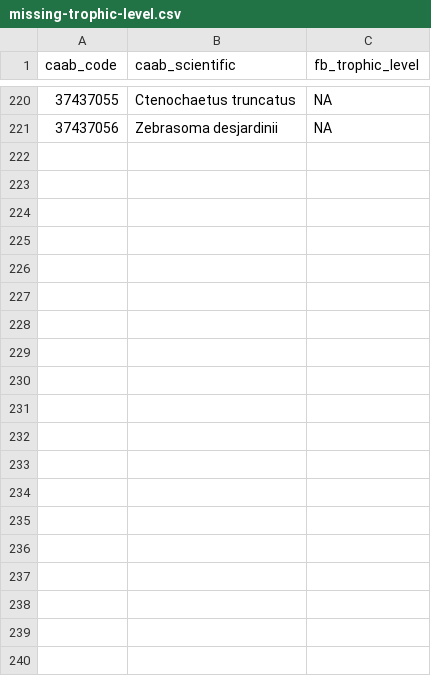
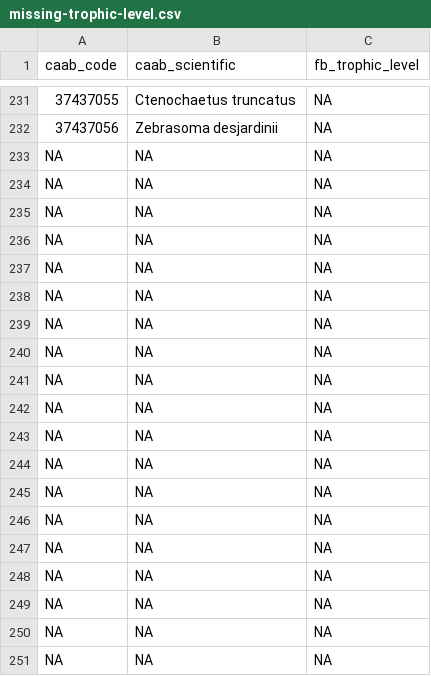
Before and after one commit to GlobalArchiveManual/CheckEM, a CSV file: annotation-schema/data/staging/missing-trophic-level.csv, drawn as a sheet; only a part is shown, gaps mark what is left out; the diff covers the shown part only.

```diff
--- a/annotation-schema/data/staging/missing-trophic-level.csv
+++ b/annotation-schema/data/staging/missing-trophic-level.csv
@@ -221 +232,20 @@
 37437056,"Zebrasoma desjardinii",NA
+NA,NA,NA
+NA,NA,NA
+NA,NA,NA
+NA,NA,NA
+NA,NA,NA
+NA,NA,NA
+NA,NA,NA
+NA,NA,NA
+NA,NA,NA
+NA,NA,NA
+NA,NA,NA
+NA,NA,NA
+NA,NA,NA
+NA,NA,NA
+NA,NA,NA
+NA,NA,NA
+NA,NA,NA
+NA,NA,NA
+NA,NA,NA
```
Also changed, not shown: 22 added rows elsewhere in this file, 3 other files.
